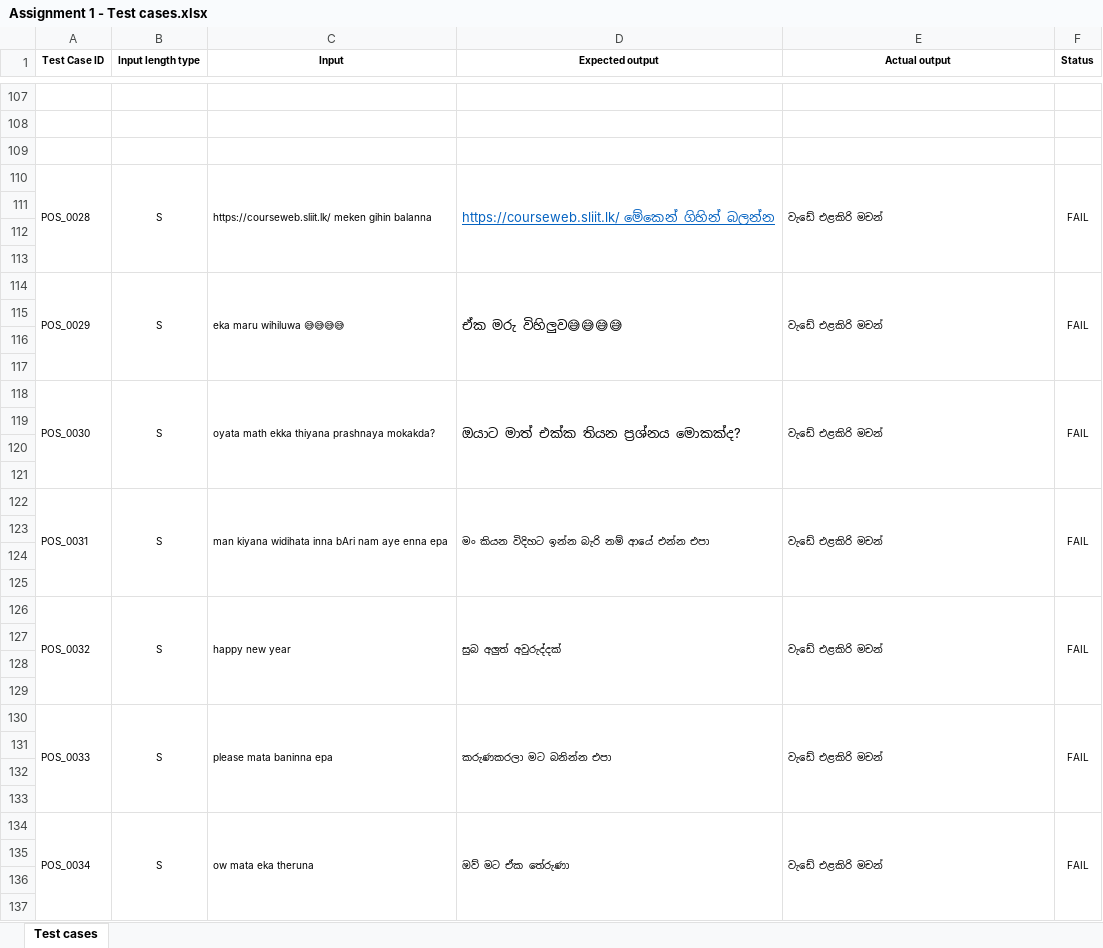
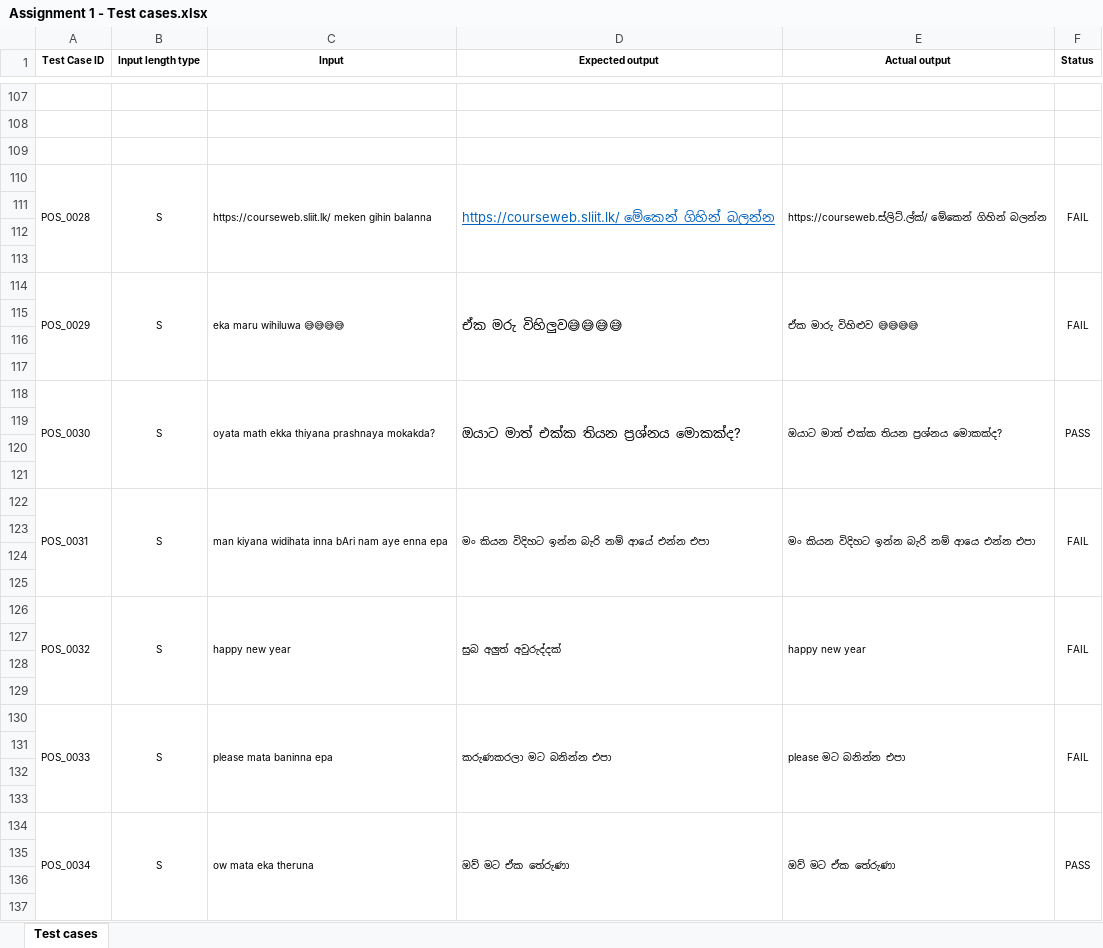
Before and after one commit to yeshani02/ITPM-Assignment-01, an Excel workbook: Assignment 1 - Test cases.xlsx, sheet Test cases, drawn as a sheet; only a part is shown, gaps mark what is left out; values as stored, in another font and other column widths than the file's, no borders; the diff covers the shown part only; the diff names each change by its address in the sheet, - before the commit and + after, or states it on an @@ line.

Commit message:
assignment 1

```diff
--- a/Assignment 1 - Test cases.xlsx (sheet Test cases)
+++ b/Assignment 1 - Test cases.xlsx (sheet Test cases)
-E110 (Actual output): වැඩේ එළකිරි මචන්
+E110 (Actual output): https://courseweb.ස්ලිට්.ල්ක්/ මේකෙන් ගිහින් බලන්න
-E114 (Actual output): වැඩේ එළකිරි මචන්
+E114 (Actual output): ඒක මාරු විහිළුව 😅😅😅😅
-E118 (Actual output): වැඩේ එළකිරි මචන්
+E118 (Actual output): ඔයාට මාත් එක්ක තියන ප්‍රශ්නය මොකක්ද?
-F118 (Status): FAIL
+F118 (Status): PASS
-E122 (Actual output): වැඩේ එළකිරි මචන්
+E122 (Actual output): මං කියන විදිහට ඉන්න බැරි නම් ආයෙ එන්න එපා
-E126 (Actual output): වැඩේ එළකිරි මචන්
+E126 (Actual output): happy new year
-E130 (Actual output): වැඩේ එළකිරි මචන්
+E130 (Actual output): please මට බනින්න එපා
-E134 (Actual output): වැඩේ එළකිරි මචන්
+E134 (Actual output): ඔව් මට ඒක තේරුණා
-F134 (Status): FAIL
+F134 (Status): PASS
```
Also changed, not shown: 5 edited cells elsewhere in this sheet, 1 other file.
